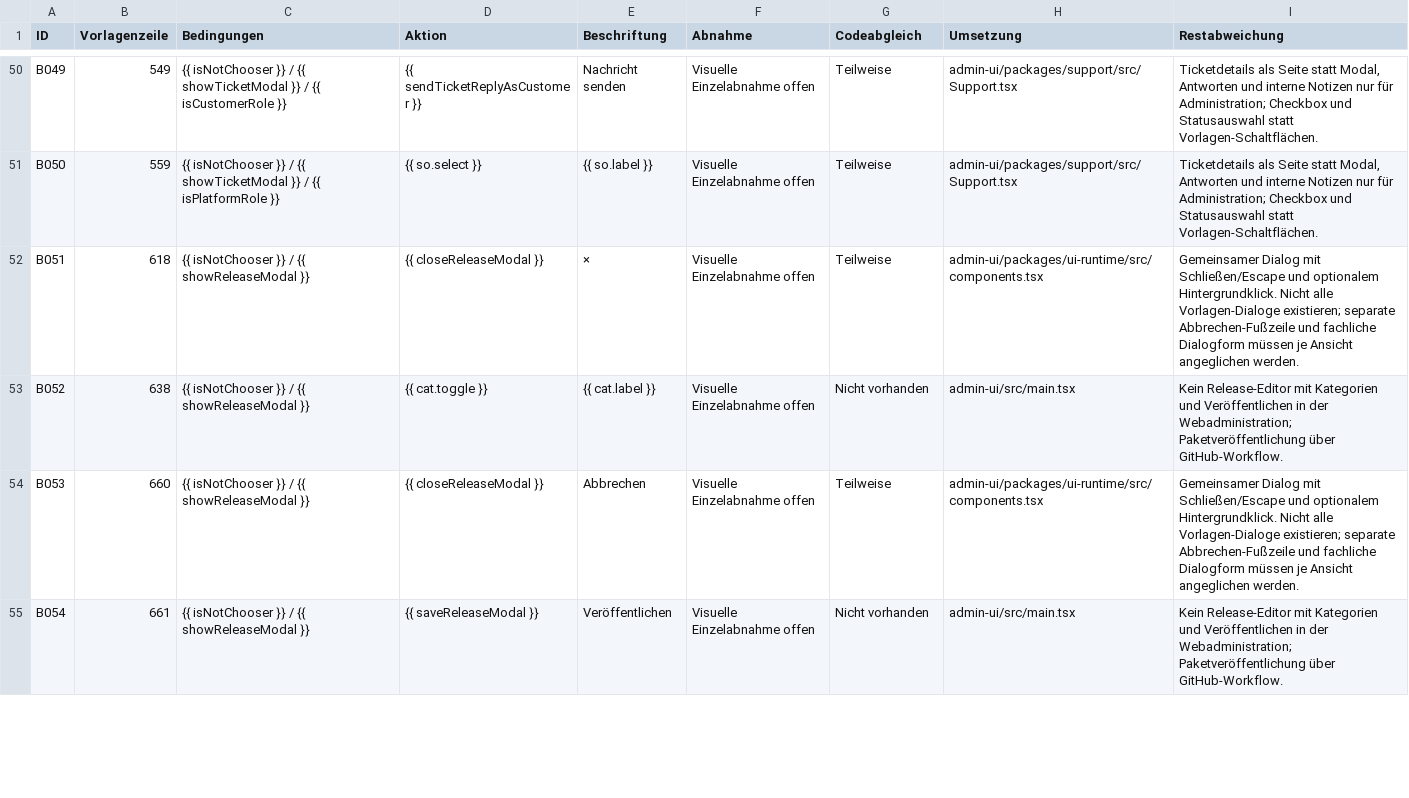
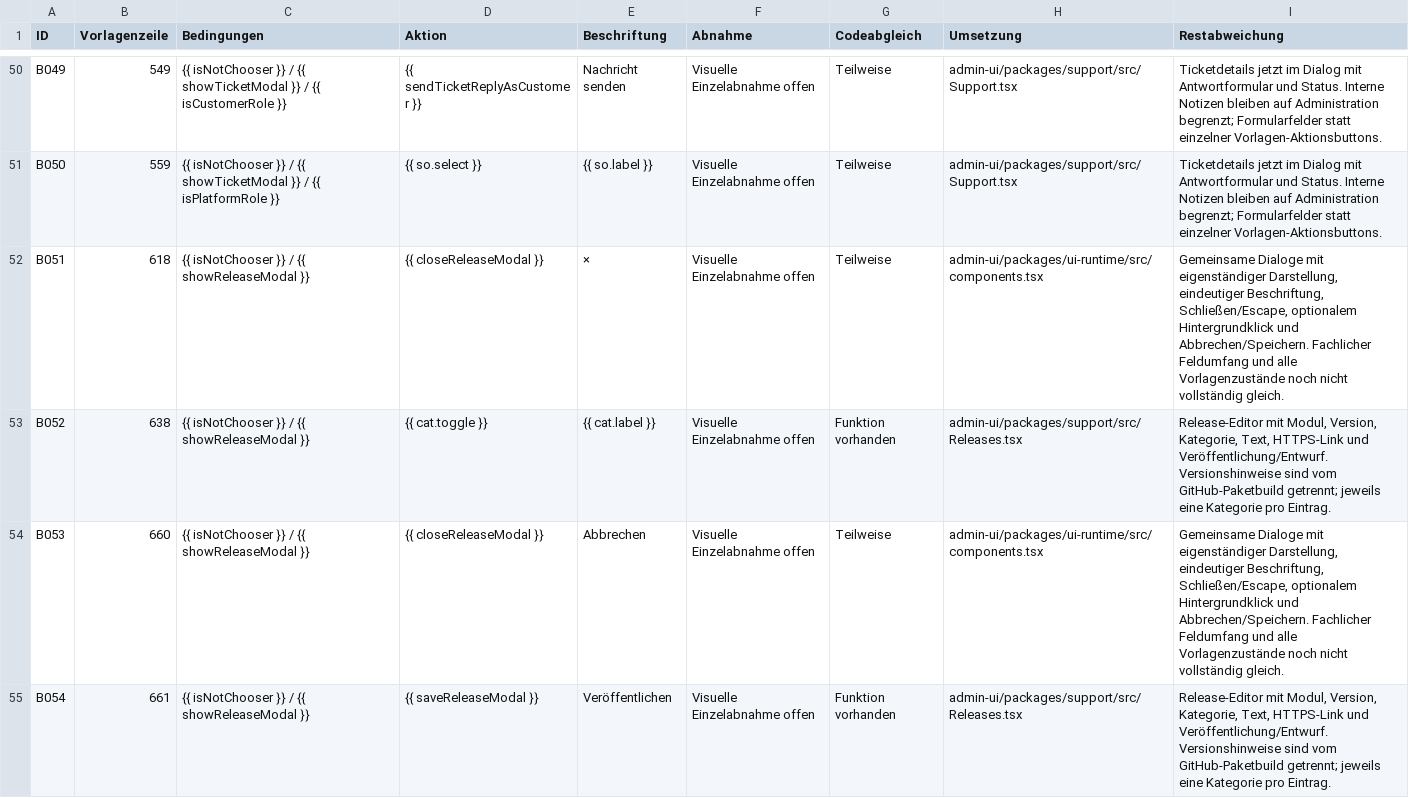
Before and after one commit to Kabutori/Platzhirschv2, a CSV file: docs/DESIGN-BUTTON-INVENTAR.csv, drawn as a sheet; only a part is shown, gaps mark what is left out; the diff covers the shown part only; the diff names each change by its address in the sheet, - before the commit and + after, or states it on an @@ line.

Commit message:
Align room and role dialogs and correct the reference control inventory

```diff
--- a/docs/DESIGN-BUTTON-INVENTAR.csv
+++ b/docs/DESIGN-BUTTON-INVENTAR.csv
-I50:I51 (Restabweichung): Ticketdetails als Seite statt Modal, Antworten und interne Notizen nur für Administration; Checkbox und Statusauswahl statt Vorlagen-Schaltflächen.
+I50:I51 (Restabweichung): Ticketdetails jetzt im Dialog mit Antwortformular und Status. Interne Notizen bleiben auf Administration begrenzt; Formularfelder statt einzelner Vorlagen-Aktionsbuttons.
-I52 (Restabweichung): Gemeinsamer Dialog mit Schließen/Escape und optionalem Hintergrundklick. Nicht alle Vorlagen-Dialoge existieren; separate Abbrechen-Fußzeile und fachliche Dialogform müssen je Ansicht angeglichen werden.
+I52 (Restabweichung): Gemeinsame Dialoge mit eigenständiger Darstellung, eindeutiger Beschriftung, Schließen/Escape, optionalem Hintergrundklick und Abbrechen/Speichern. Fachlicher Feldumfang und alle Vorlagenzustände noch nicht vollständig gleich.
-G53 (Codeabgleich): Nicht vorhanden
+G53 (Codeabgleich): Funktion vorhanden
-H53 (Umsetzung): admin-ui/src/main.tsx
+H53 (Umsetzung): admin-ui/packages/support/src/Releases.tsx
-I53 (Restabweichung): Kein Release-Editor mit Kategorien und Veröffentlichen in der Webadministration; Paketveröffentlichung über GitHub-Workflow.
+I53 (Restabweichung): Release-Editor mit Modul, Version, Kategorie, Text, HTTPS-Link und Veröffentlichung/Entwurf. Versionshinweise sind vom GitHub-Paketbuild getrennt; jeweils eine Kategorie pro Eintrag.
-I54 (Restabweichung): Gemeinsamer Dialog mit Schließen/Escape und optionalem Hintergrundklick. Nicht alle Vorlagen-Dialoge existieren; separate Abbrechen-Fußzeile und fachliche Dialogform müssen je Ansicht angeglichen werden.
+I54 (Restabweichung): Gemeinsame Dialoge mit eigenständiger Darstellung, eindeutiger Beschriftung, Schließen/Escape, optionalem Hintergrundklick und Abbrechen/Speichern. Fachlicher Feldumfang und alle Vorlagenzustände noch nicht vollständig gleich.
-G55 (Codeabgleich): Nicht vorhanden
+G55 (Codeabgleich): Funktion vorhanden
-H55 (Umsetzung): admin-ui/src/main.tsx
+H55 (Umsetzung): admin-ui/packages/support/src/Releases.tsx
-I55 (Restabweichung): Kein Release-Editor mit Kategorien und Veröffentlichen in der Webadministration; Paketveröffentlichung über GitHub-Workflow.
+I55 (Restabweichung): Release-Editor mit Modul, Version, Kategorie, Text, HTTPS-Link und Veröffentlichung/Entwurf. Versionshinweise sind vom GitHub-Paketbuild getrennt; jeweils eine Kategorie pro Eintrag.
```
Also changed, not shown: 154 edited cells elsewhere in this file, 12 other files.
